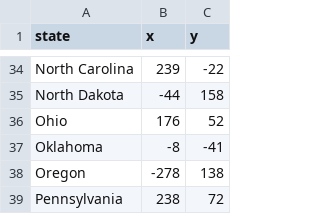
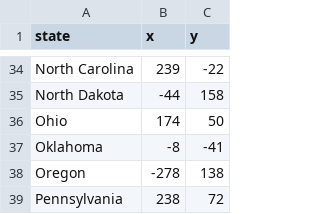
Before and after one commit to khisus19/100DaysofPython, a CSV file: day-25-us-states-game-start/50_states.csv, drawn as a sheet; only a part is shown, gaps mark what is left out.

Commit message:
Add USA States game functionality with turtle graphics and state class

```diff
--- a/day-25-us-states-game-start/50_states.csv
+++ b/day-25-us-states-game-start/50_states.csv
@@ -35,3 +35,3 @@ North Carolina,239,-22
 North Dakota,-44,158
-Ohio,176,52
+Ohio,174,50
 Oklahoma,-8,-41
```
Also changed, not shown: 2 other files.
